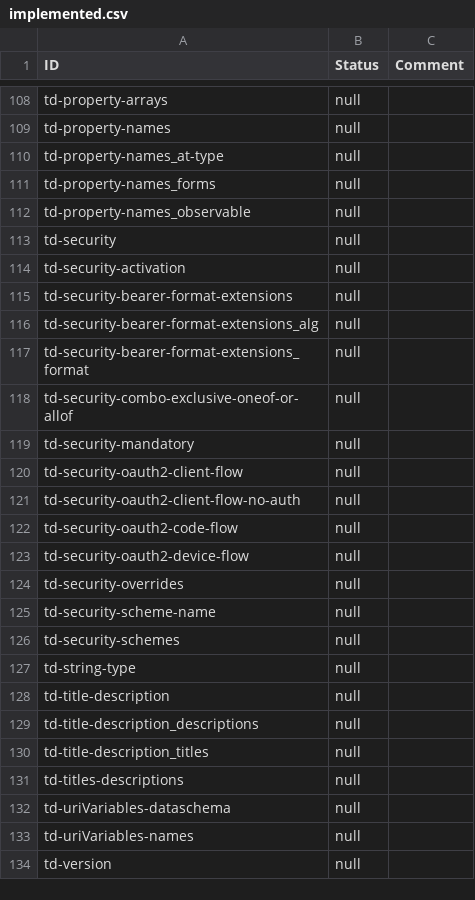
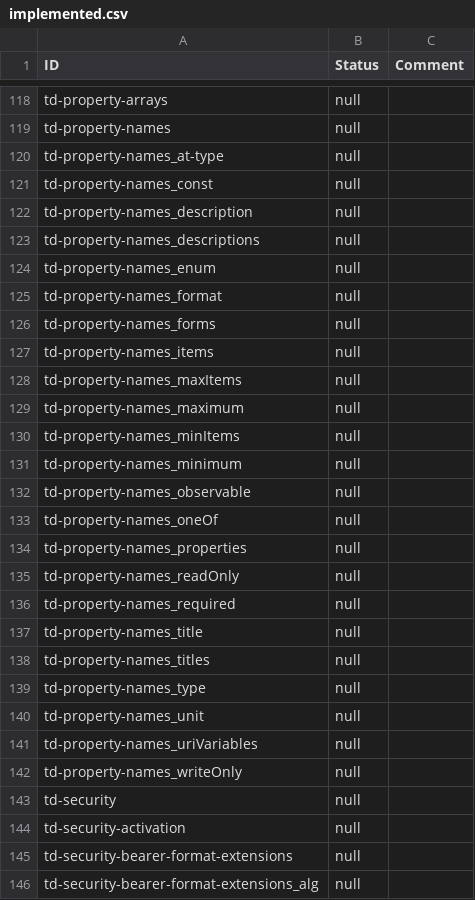
Before and after one commit to eclipse-thingweb/playground, a CSV file: packages/assertions/assertions-csv/implemented.csv, drawn as a sheet; only a part is shown, gaps mark what is left out; the shorter side is filled out with more unchanged rows; the diff covers the shown part only.

```diff
--- a/packages/assertions/assertions-csv/implemented.csv
+++ b/packages/assertions/assertions-csv/implemented.csv
@@ -110,4 +120,24 @@
 "td-property-names_at-type","null",
+"td-property-names_const","null",
+"td-property-names_description","null",
+"td-property-names_descriptions","null",
+"td-property-names_enum","null",
+"td-property-names_format","null",
 "td-property-names_forms","null",
+"td-property-names_items","null",
+"td-property-names_maxItems","null",
+"td-property-names_maximum","null",
+"td-property-names_minItems","null",
+"td-property-names_minimum","null",
 "td-property-names_observable","null",
+"td-property-names_oneOf","null",
+"td-property-names_properties","null",
+"td-property-names_readOnly","null",
+"td-property-names_required","null",
+"td-property-names_title","null",
+"td-property-names_titles","null",
+"td-property-names_type","null",
+"td-property-names_unit","null",
+"td-property-names_uriVariables","null",
+"td-property-names_writeOnly","null",
 "td-security","null",
```
Also changed, not shown: 10 added rows elsewhere in this file, packages/assertions/assertions-csv/manual.csv, packages/assertions/assertions-csv/old.csv, 2 other files.
